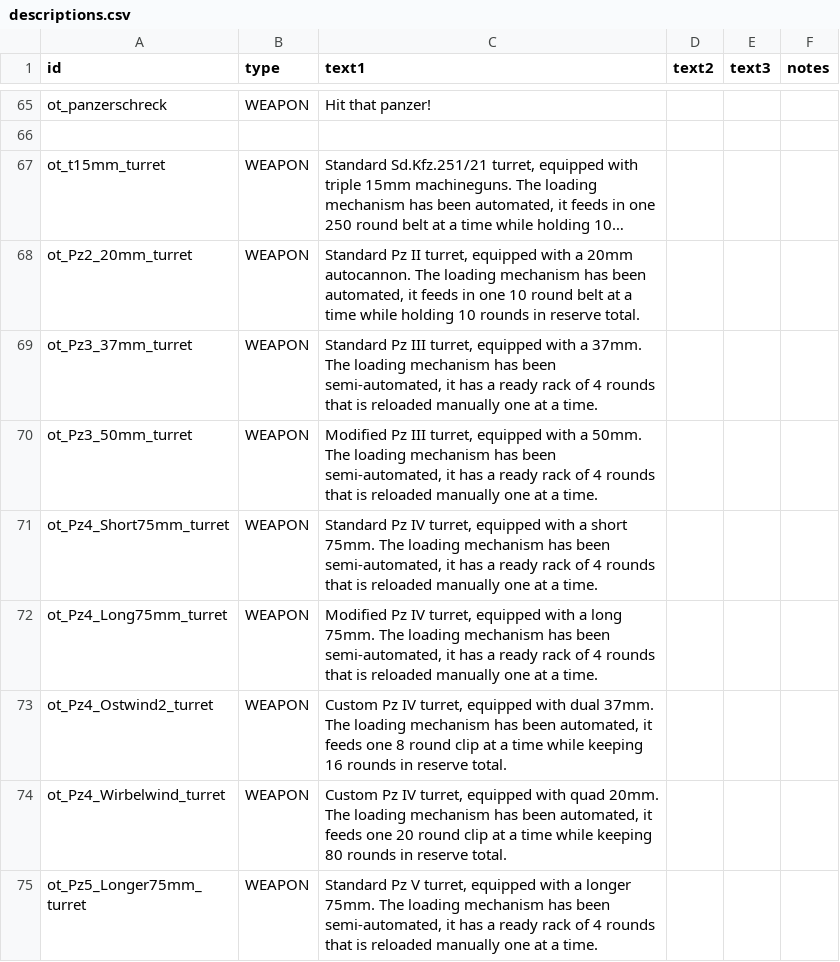
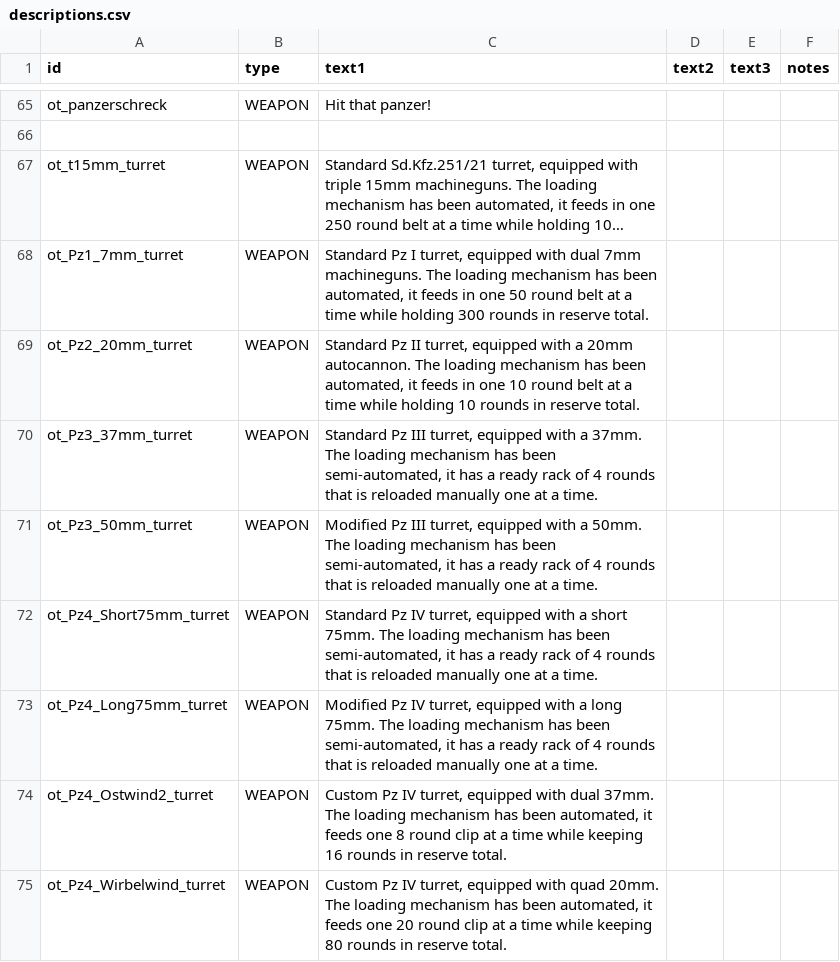
Before and after one commit to OfflcerSam/TankSector, a CSV file: data/strings/descriptions.csv, drawn as a sheet; only a part is shown, gaps mark what is left out; the shorter side is filled out with more unchanged rows; long unchanged cells end in …; the diff names each change by its address in the sheet, - before the commit and + after, or states it on an @@ line.

```diff
--- a/data/strings/descriptions.csv
+++ b/data/strings/descriptions.csv
+row 68: ot_Pz1_7mm_turret | WEAPON | Standard Pz I turret, equipped with dual 7mm machineguns. The loading mechanism has been automated, it feeds in one 50 round belt at a time while holding 300 rounds in reserve total.
```
Also changed, not shown: data/weapons/weapon_data.csv, 4 other files.
